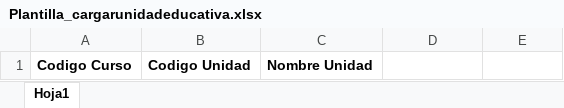
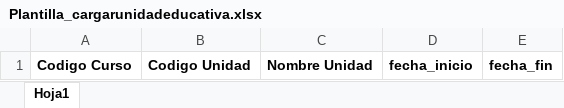
Before and after one commit to oscaromars/files, an Excel workbook: uploads/educativa/Plantilla_cargarunidadeducativa.xlsx, sheet Hoja1, drawn as a sheet; values as stored, in another font and other column widths than the file's, no borders; the diff names each change by its address in the sheet, - before the commit and + after, or states it on an @@ line.

Commit message:
Actualizar carga de archivo de unidades, plantilla, y insert que contemple fechas de inicio y fin

```diff
--- a/uploads/educativa/Plantilla_cargarunidadeducativa.xlsx (sheet Hoja1)
+++ b/uploads/educativa/Plantilla_cargarunidadeducativa.xlsx (sheet Hoja1)
-D1: (empty)
+D1: fecha_inicio
-E1: (empty)
+E1: fecha_fin
```
Also changed, not shown: 2 other files.
